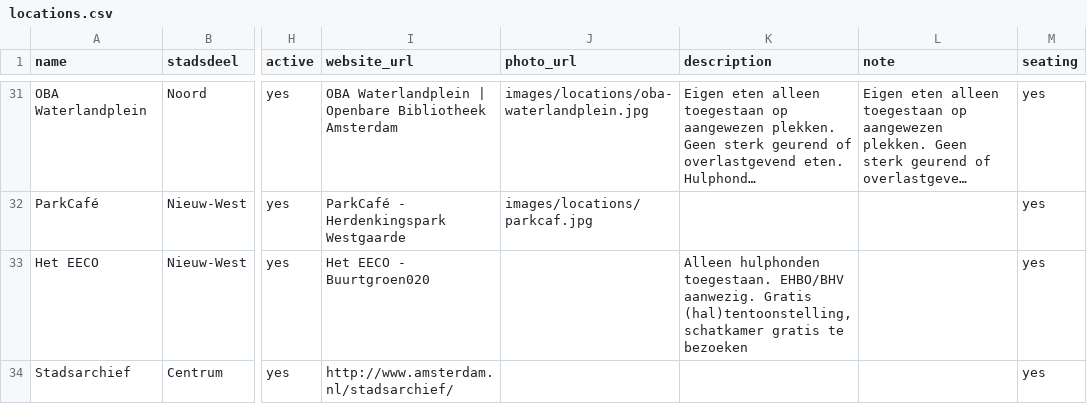
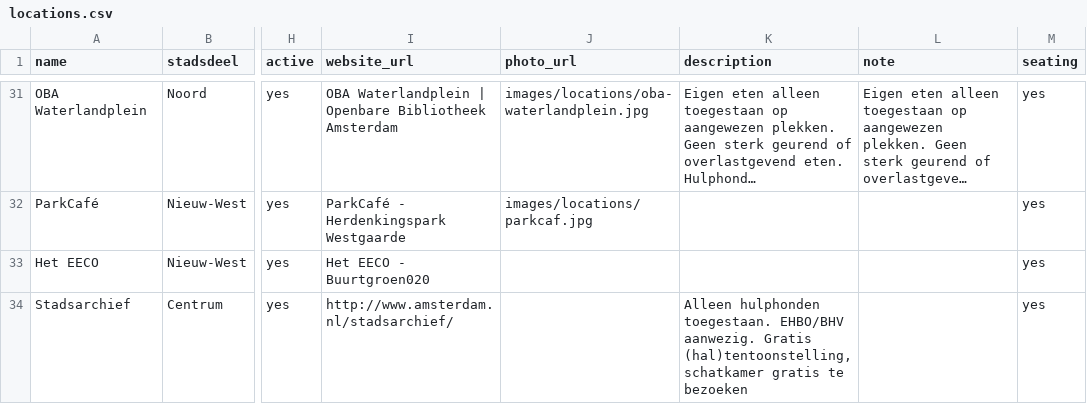
Before and after one commit to Koeltekaart/koeltekaart-amsterdam, a CSV file: data/locations.csv, drawn as a sheet; only a part is shown, gaps mark what is left out; long unchanged cells end in …; the diff names each change by its address in the sheet, - before the commit and + after, or states it on an @@ line.

```diff
--- a/data/locations.csv
+++ b/data/locations.csv
-K33 (description): Alleen hulphonden toegestaan. EHBO/BHV aanwezig. Gratis (hal)tentoonstelling, schatkamer gratis te bezoeken
+K33 (description): (empty)
-K34 (description): (empty)
+K34 (description): Alleen hulphonden toegestaan. EHBO/BHV aanwezig. Gratis (hal)tentoonstelling, schatkamer gratis te bezoeken
```
